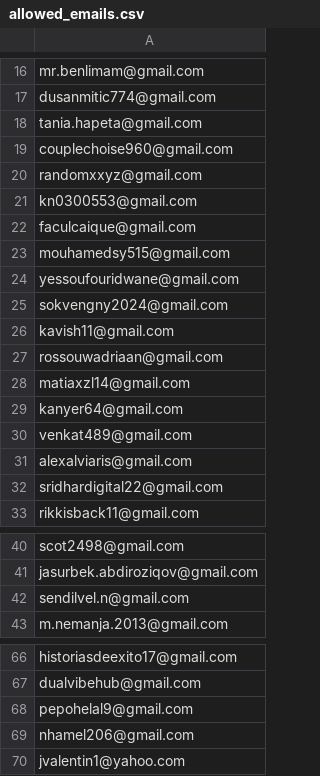
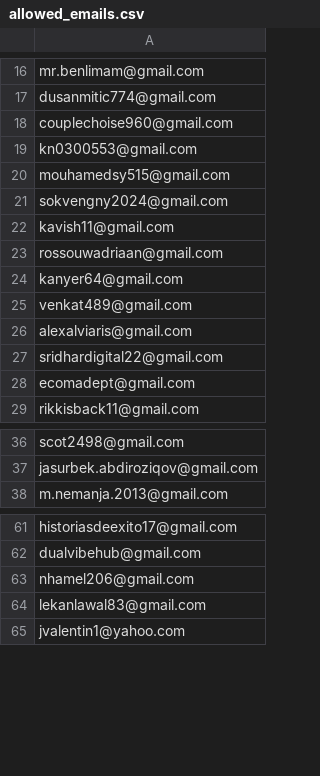
Before and after one commit to ikermato144-eng/premium-access, a CSV file: allowed_emails.csv, drawn as a sheet; only a part is shown, gaps mark what is left out.

Commit message:
Update allowed_emails.csv

```diff
--- a/allowed_emails.csv
+++ b/allowed_emails.csv
@@ -17,9 +17,5 @@ mr.benlimam@gmail.com
 dusanmitic774@gmail.com
-tania.hapeta@gmail.com
 couplechoise960@gmail.com
-randomxxyz@gmail.com
 kn0300553@gmail.com
-faculcaique@gmail.com
 mouhamedsy515@gmail.com
-yessoufouridwane@gmail.com
 sokvengny2024@gmail.com
@@ -27,3 +23,2 @@ kavish11@gmail.com
 rossouwadriaan@gmail.com
-matiaxzl14@gmail.com
 kanyer64@gmail.com
@@ -32,2 +27,3 @@ alexalviaris@gmail.com
 sridhardigital22@gmail.com
+ecomadept@gmail.com
 rikkisback11@gmail.com
@@ -41,3 +37,2 @@ scot2498@gmail.com
 jasurbek.abdiroziqov@gmail.com
-sendilvel.n@gmail.com
 m.nemanja.2013@gmail.com
@@ -67,4 +62,4 @@ historiasdeexito17@gmail.com
 dualvibehub@gmail.com
-pepohelal9@gmail.com
 nhamel206@gmail.com
+lekanlawal83@gmail.com
 jvalentin1@yahoo.com
```
